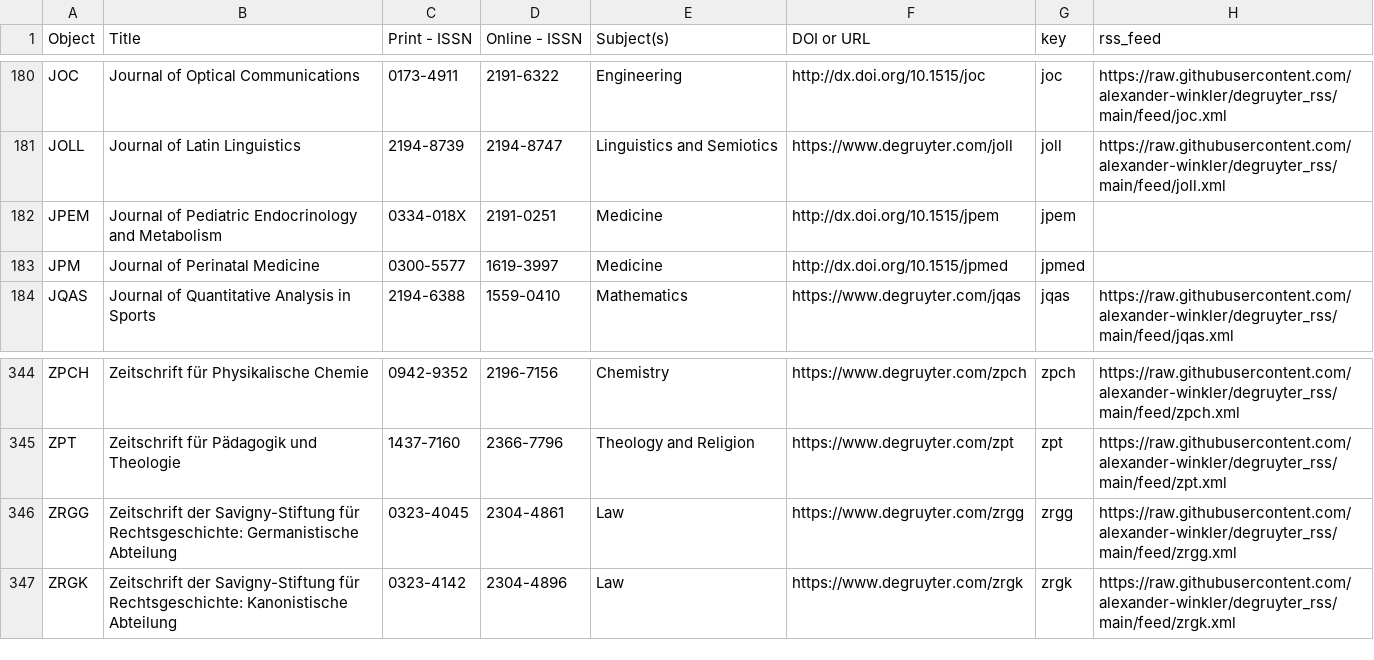
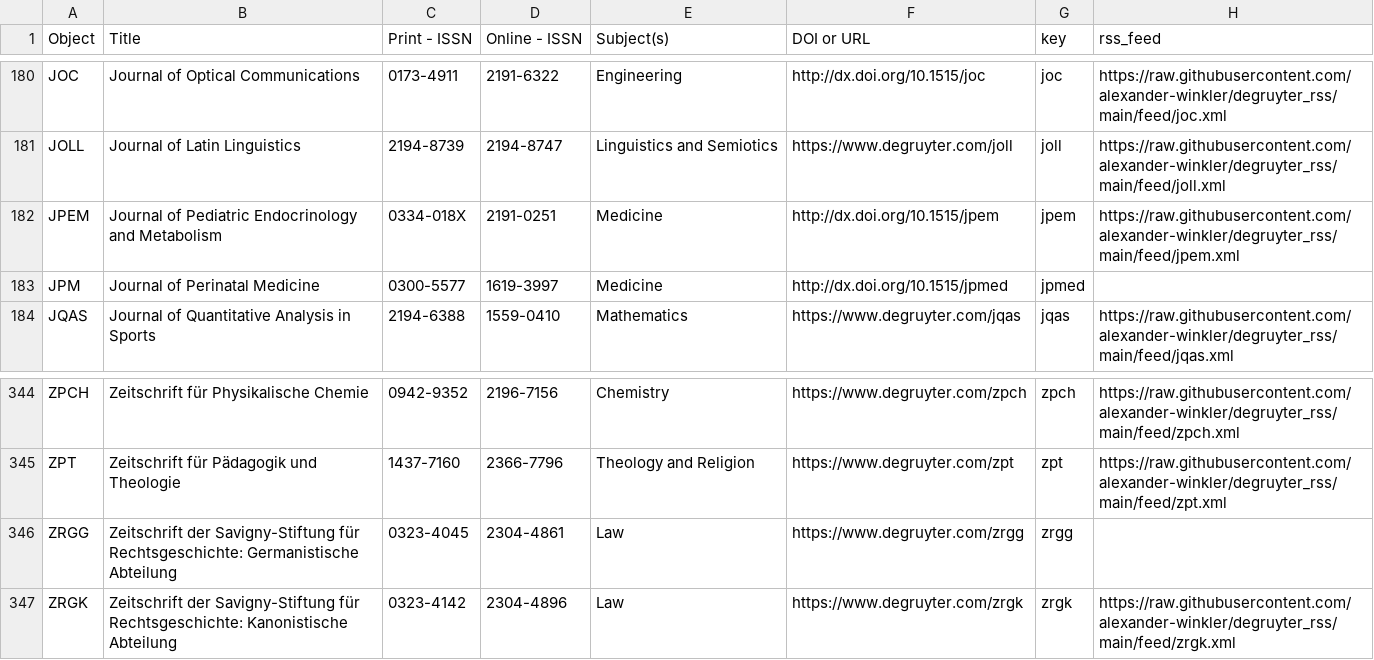
Before and after one commit to alexander-winkler/degruyter_rss, a CSV file: feed_list.csv, drawn as a sheet; only a part is shown, gaps mark what is left out.

```diff
--- a/feed_list.csv
+++ b/feed_list.csv
@@ -181,3 +181,3 @@ JOC,Journal of Optical Communications,0173-4911,2191-6322,Engineering,http://dx.
 JOLL,Journal of Latin Linguistics,2194-8739,2194-8747,Linguistics and Semiotics,https://www.degruyter.com/joll,joll,https://raw.githubusercontent.com/alexander-winkler/degruyter_rss/main/feed/joll.xml
-JPEM,Journal of Pediatric Endocrinology and Metabolism,0334-018X,2191-0251,Medicine,http://dx.doi.org/10.1515/jpem,jpem,
+JPEM,Journal of Pediatric Endocrinology and Metabolism,0334-018X,2191-0251,Medicine,http://dx.doi.org/10.1515/jpem,jpem,https://raw.githubusercontent.com/alexander-winkler/degruyter_rss/main/feed/jpem.xml
 JPM,Journal of Perinatal Medicine,0300-5577,1619-3997,Medicine,http://dx.doi.org/10.1515/jpmed,jpmed,
@@ -345,3 +345,3 @@ ZPCH,Zeitschrift für Physikalische Chemie,0942-9352,2196-7156,Chemistry,https:/
 ZPT,Zeitschrift für Pädagogik und Theologie,1437-7160,2366-7796,Theology and Religion,https://www.degruyter.com/zpt,zpt,https://raw.githubusercontent.com/alexander-winkler/degruyter_rss/main/feed/zpt.xml
-ZRGG,Zeitschrift der Savigny-Stiftung für Rechtsgeschichte: Germanistische Abteilung,0323-4045,2304-4861,Law ,https://www.degruyter.com/zrgg,zrgg,https://raw.githubusercontent.com/alexander-winkler/degruyter_rss/main/feed/zrgg.xml
+ZRGG,Zeitschrift der Savigny-Stiftung für Rechtsgeschichte: Germanistische Abteilung,0323-4045,2304-4861,Law ,https://www.degruyter.com/zrgg,zrgg,
 ZRGK,Zeitschrift der Savigny-Stiftung für Rechtsgeschichte: Kanonistische Abteilung,0323-4142,2304-4896,Law ,https://www.degruyter.com/zrgk,zrgk,https://raw.githubusercontent.com/alexander-winkler/degruyter_rss/main/feed/zrgk.xml
```
Also changed, not shown: 3 other files.
